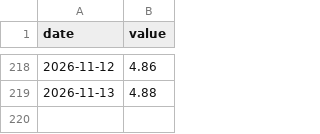
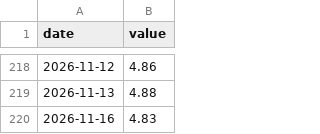
Before and after one commit to jesszeng0011-jpg/vortex-regime-monitor, a CSV file: data/treasury_2y.csv, drawn as a sheet; only a part is shown, gaps mark what is left out; the diff names each change by its address in the sheet, - before the commit and + after, or states it on an @@ line.

```diff
--- a/data/treasury_2y.csv
+++ b/data/treasury_2y.csv
+row 220: 2026-11-16 | 4.83
```
Also changed, not shown: data/f_BAMLH0A0HYM2.csv, data/f_DGS2.csv, 19 other files.
